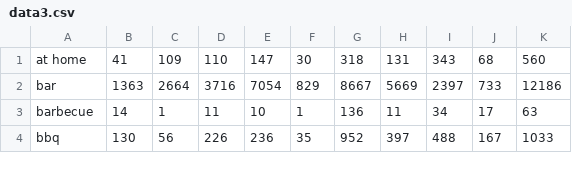
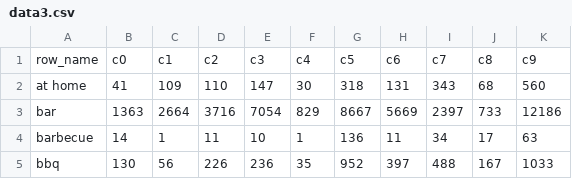
Before and after one commit to blehman/shitty_graphers, a CSV file: data/data3.csv, drawn as a sheet; only a part is shown.

```diff
--- a/data/data3.csv
+++ b/data/data3.csv
@@ -1 +1,2 @@
+row_name,c0,c1,c2,c3,c4,c5,c6,c7,c8,c9
 at home,41,109,110,147,30,318,131,343,68,560
```
Also changed, not shown: 8 other files.
